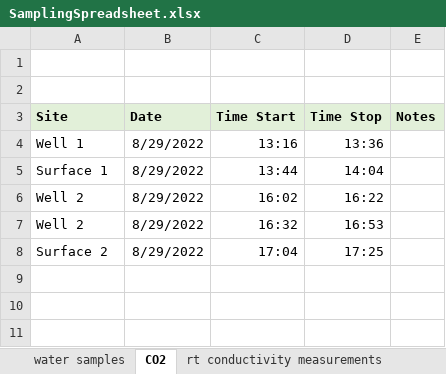
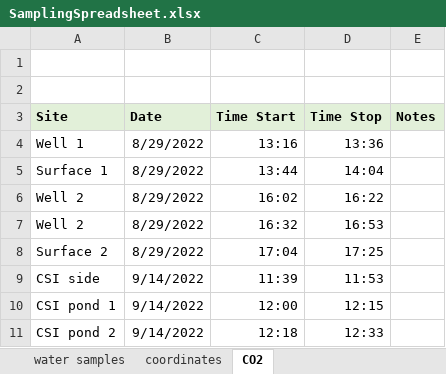
Before and after one commit to kemerso/CurrituckCroatanCarbon2023, an Excel workbook: SamplingSpreadsheet.xlsx, sheet CO2, drawn as a sheet; values as stored, in another font and other column widths than the file's, no borders; the diff names each change by its address in the sheet, - before the commit and + after, or states it on an @@ line.

```diff
--- a/SamplingSpreadsheet.xlsx (sheet CO2)
+++ b/SamplingSpreadsheet.xlsx (sheet CO2)
+sheet tab: coordinates
+row 9: CSI side | 9/14/2022 | 11:39 | 11:53
+row 10: CSI pond 1 | 9/14/2022 | 12:00 | 12:15
+row 11: CSI pond 2 | 9/14/2022 | 12:18 | 12:33
```
Also changed, not shown: sheet water samples, FieldWorkChecklist.xlsx, 2 other files.
